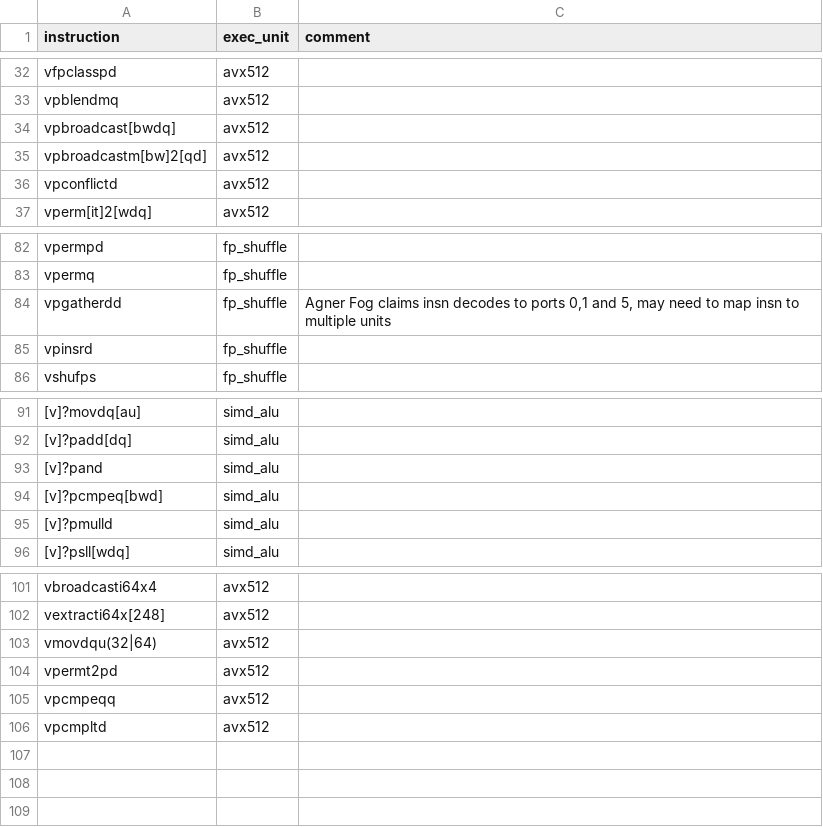
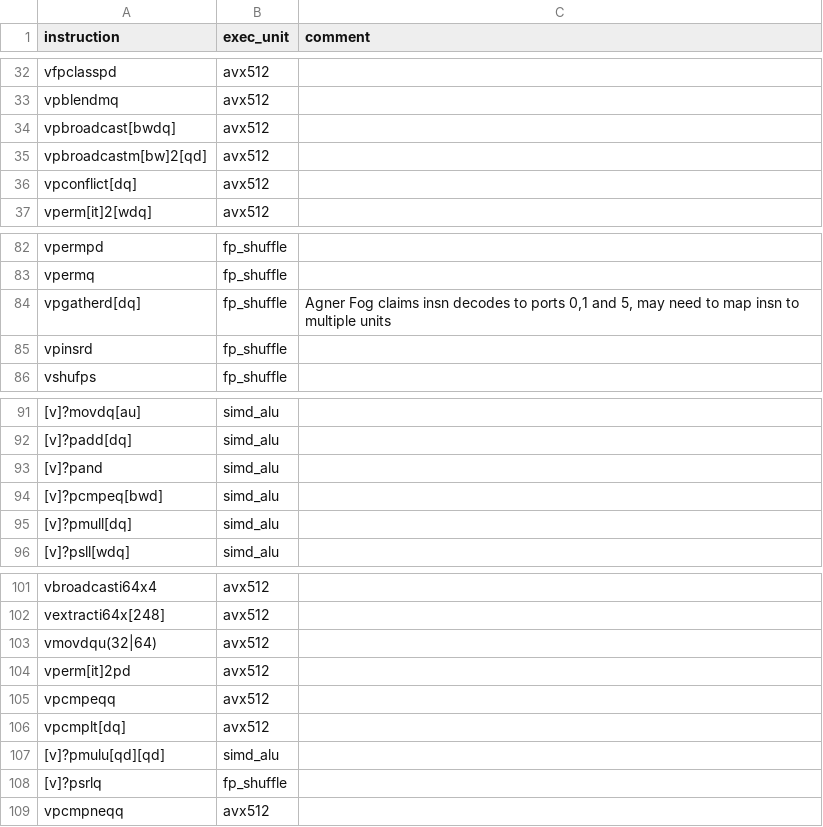
Before and after one commit to warwick-hpsc/assembly-loop-extractor, a CSV file: insn_eu_mapping.csv, drawn as a sheet; only a part is shown, gaps mark what is left out; the diff names each change by its address in the sheet, - before the commit and + after, or states it on an @@ line.

Commit message:
Updated insn_eu_mapping.csv

```diff
--- a/insn_eu_mapping.csv
+++ b/insn_eu_mapping.csv
-A36 (instruction): vpconflictd
+A36 (instruction): vpconflict[dq]
-A84 (instruction): vpgatherdd
+A84 (instruction): vpgatherd[dq]
-A95 (instruction): [v]?pmulld
+A95 (instruction): [v]?pmull[dq]
-A104 (instruction): vpermt2pd
+A104 (instruction): vperm[it]2pd
-A106 (instruction): vpcmpltd
+A106 (instruction): vpcmplt[dq]
+row 107: [v]?pmulu[qd][qd] | simd_alu
+row 108: [v]?psrlq | fp_shuffle
+row 109: vpcmpneqq | avx512
```
